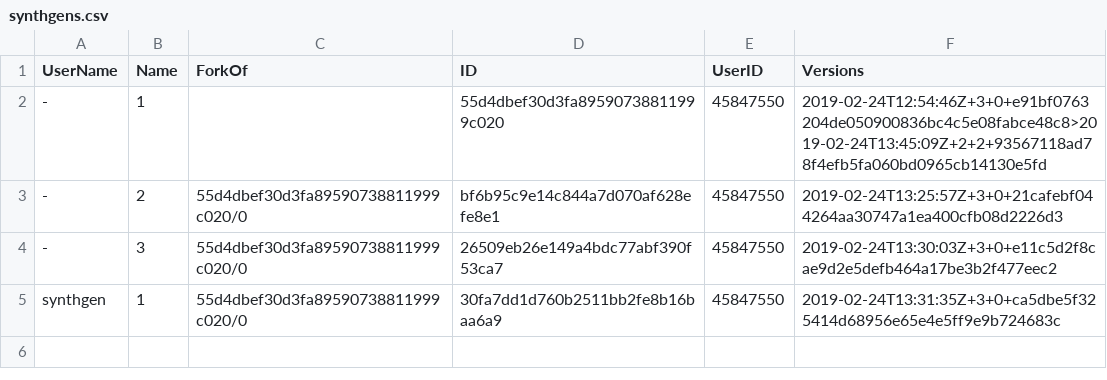
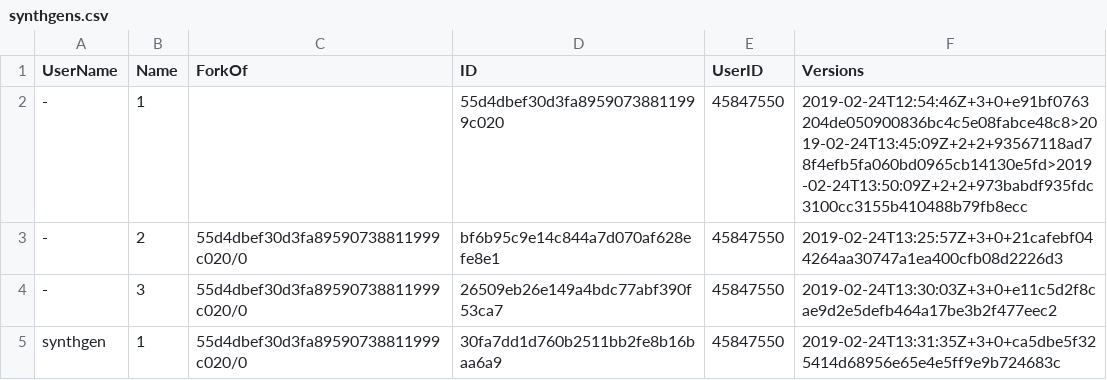
Before and after one commit to procedgen/procedgen.github.io, a CSV file: index/synthgens.csv, drawn as a sheet.

Commit message:
Updated file index/synthgens.csv

```diff
--- a/index/synthgens.csv
+++ b/index/synthgens.csv
@@ -1,3 +1,3 @@
 UserName,Name,ForkOf,ID,UserID,Versions
--,1,,55d4dbef30d3fa89590738811999c020,45847550,2019-02-24T12:54:46Z+3+0+e91bf0763204de050900836bc4c5e08fabce48c8>2019-02-24T13:45:09Z+2+2+93567118ad78f4efb5fa060bd0965cb14130e5fd
+-,1,,55d4dbef30d3fa89590738811999c020,45847550,2019-02-24T12:54:46Z+3+0+e91bf0763204de050900836bc4c5e08fabce48c8>2019-02-24T13:45:09Z+2+2+93567118ad78f4efb5fa060bd0965cb14130e5fd>2019-02-24T13:50:09Z+2+2+973babdf935fdc3100cc3155b410488b79fb8ecc
 -,2,55d4dbef30d3fa89590738811999c020/0,bf6b95c9e14c844a7d070af628efe8e1,45847550,2019-02-24T13:25:57Z+3+0+21cafebf044264aa30747a1ea400cfb08d2226d3
```
